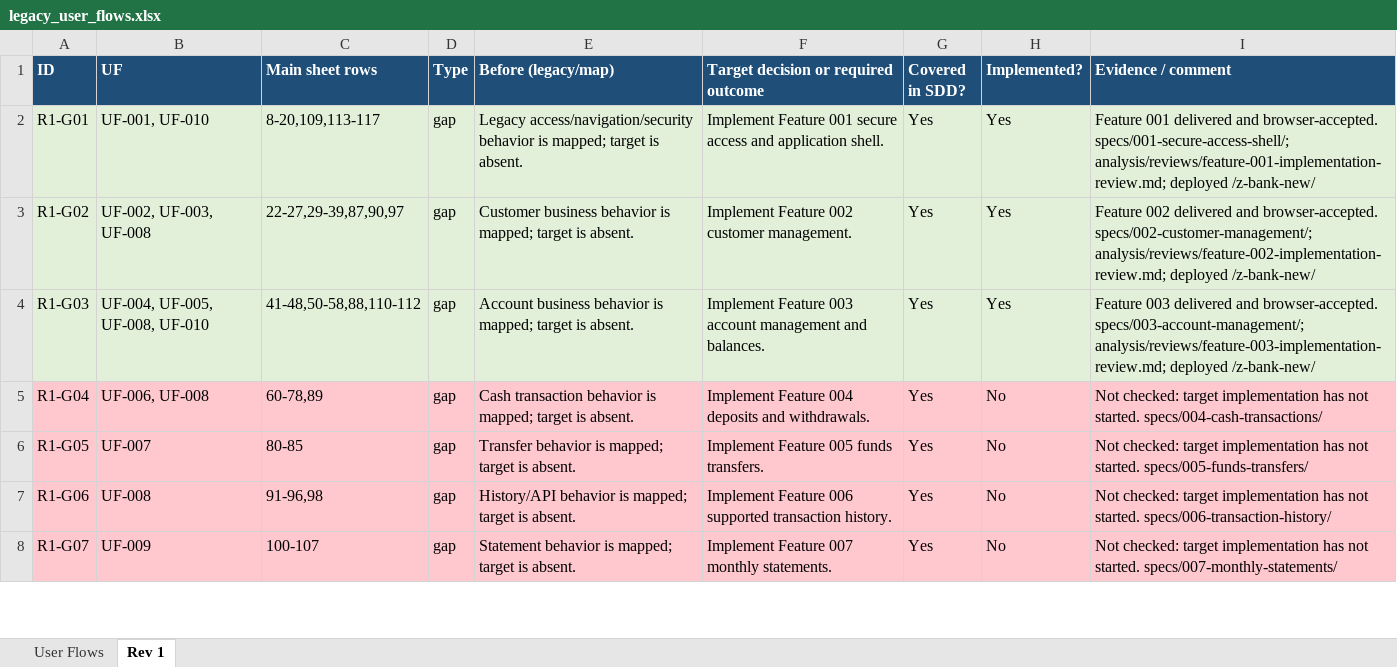
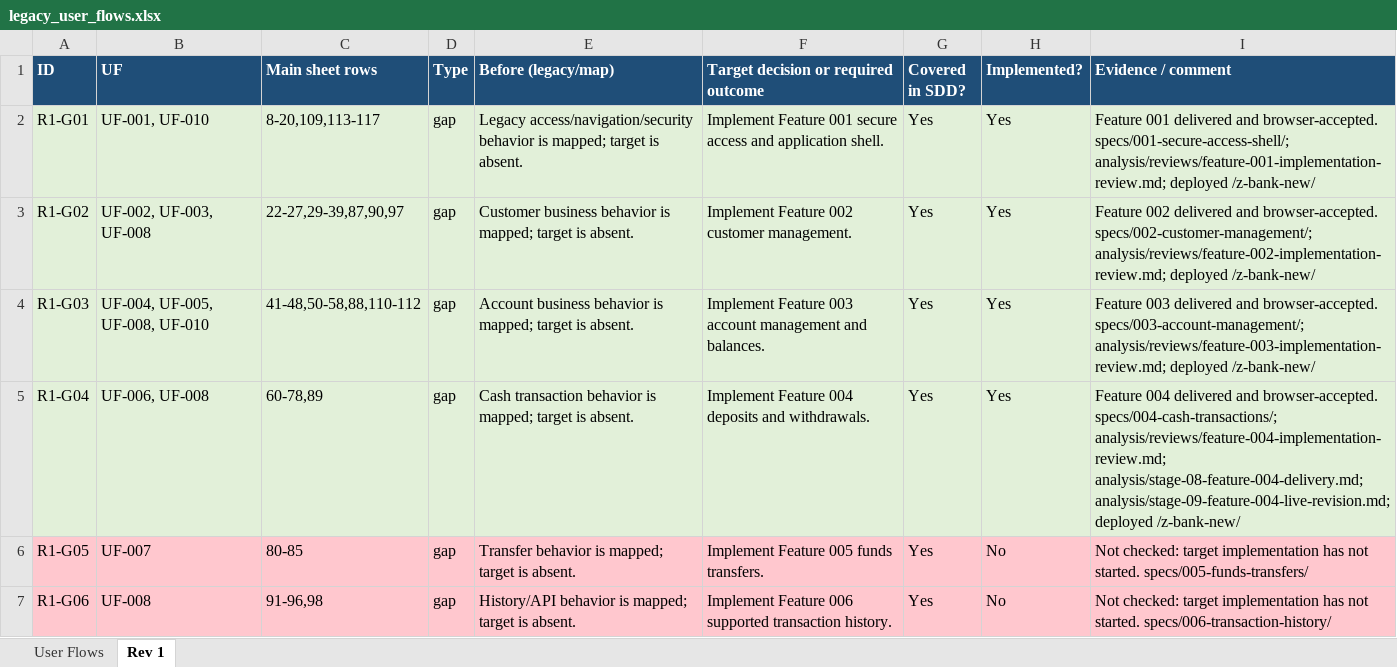
Before and after one commit to ekzarov/z-bank, an Excel workbook: analysis/legacy_user_flows.xlsx, sheet Rev 1, drawn as a sheet; only a part is shown; the shorter side is filled out with more unchanged rows; values as stored, in another font and other column widths than the file's, no borders; the diff names each change by its address in the sheet, - before the commit and + after, or states it on an @@ line.

Commit message:
docs: reconcile Feature 004 live delivery

```diff
--- a/analysis/legacy_user_flows.xlsx (sheet Rev 1)
+++ b/analysis/legacy_user_flows.xlsx (sheet Rev 1)
-A5:I5 fill: #FFC7CE
+A5:I5 fill: #E2F0D9
-H5 (Implemented?): No
+H5 (Implemented?): Yes
-I5 (Evidence / comment): Not checked: target implementation has not started. specs/004-cash-transactions/
+I5 (Evidence / comment): Feature 004 delivered and browser-accepted. specs/004-cash-transactions/; analysis/reviews/feature-004-implementation-review.md; analysis/stage-08-feature-004-delivery.md; analysis/stage-09-feature-004-live-revision.md; deployed /z-bank-new/
```
Also changed, not shown: sheet User Flows, hidden cells, 7 other files.
